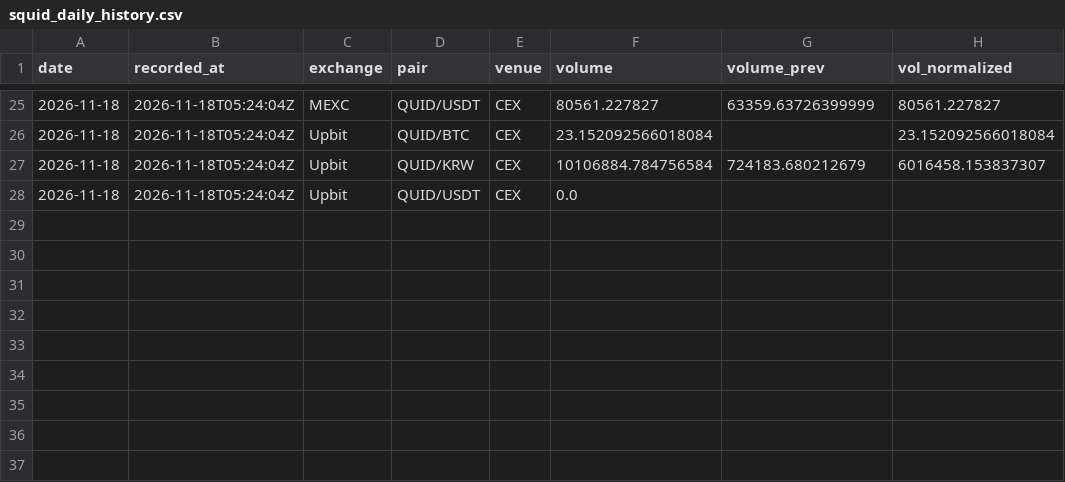
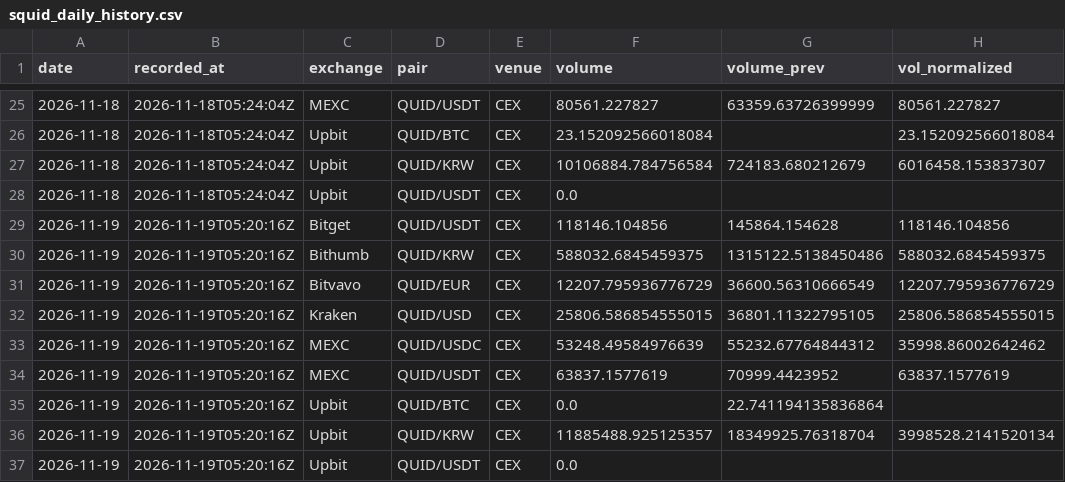
Before and after one commit to Emanoel91/Squid-markets-dashboard, a CSV file: data/squid_daily_history.csv, drawn as a sheet; only a part is shown, gaps mark what is left out; the diff names each change by its address in the sheet, - before the commit and + after, or states it on an @@ line.

```diff
--- a/data/squid_daily_history.csv
+++ b/data/squid_daily_history.csv
+row 29: 2026-11-19 | 2026-11-19T05:20:16Z | Bitget | QUID/USDT | CEX | 118146.104856 | 145864.154628 | 118146.104856
+row 30: 2026-11-19 | 2026-11-19T05:20:16Z | Bithumb | QUID/KRW | CEX | 588032.6845459375 | 1315122.5138450486 | 588032.6845459375
+row 31: 2026-11-19 | 2026-11-19T05:20:16Z | Bitvavo | QUID/EUR | CEX | 12207.795936776729 | 36600.56310666549 | 12207.795936776729
+row 32: 2026-11-19 | 2026-11-19T05:20:16Z | Kraken | QUID/USD | CEX | 25806.586854555015 | 36801.11322795105 | 25806.586854555015
+row 33: 2026-11-19 | 2026-11-19T05:20:16Z | MEXC | QUID/USDC | CEX | 53248.49584976639 | 55232.67764844312 | 35998.86002642462
+row 34: 2026-11-19 | 2026-11-19T05:20:16Z | MEXC | QUID/USDT | CEX | 63837.1577619 | 70999.4423952 | 63837.1577619
+row 35: 2026-11-19 | 2026-11-19T05:20:16Z | Upbit | QUID/BTC | CEX | 0.0 | 22.741194135836864
+row 36: 2026-11-19 | 2026-11-19T05:20:16Z | Upbit | QUID/KRW | CEX | 11885488.925125357 | 18349925.76318704 | 3998528.2141520134
+row 37: 2026-11-19 | 2026-11-19T05:20:16Z | Upbit | QUID/USDT | CEX | 0.0
```
